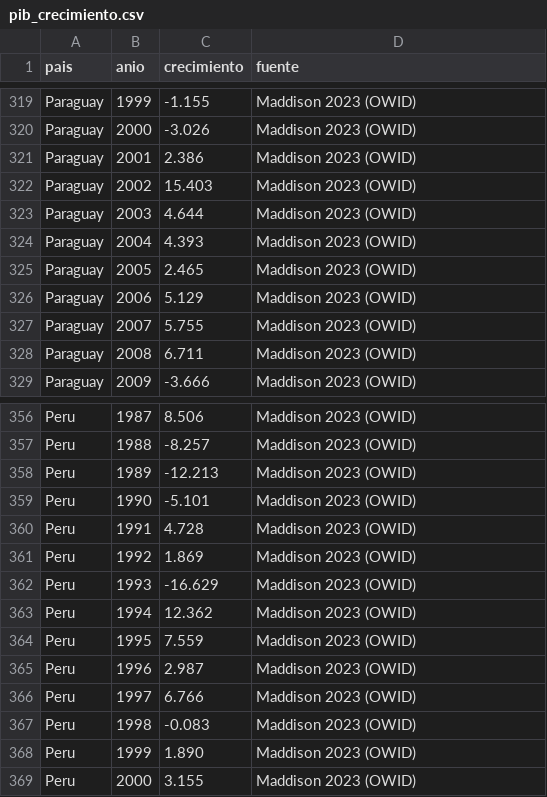
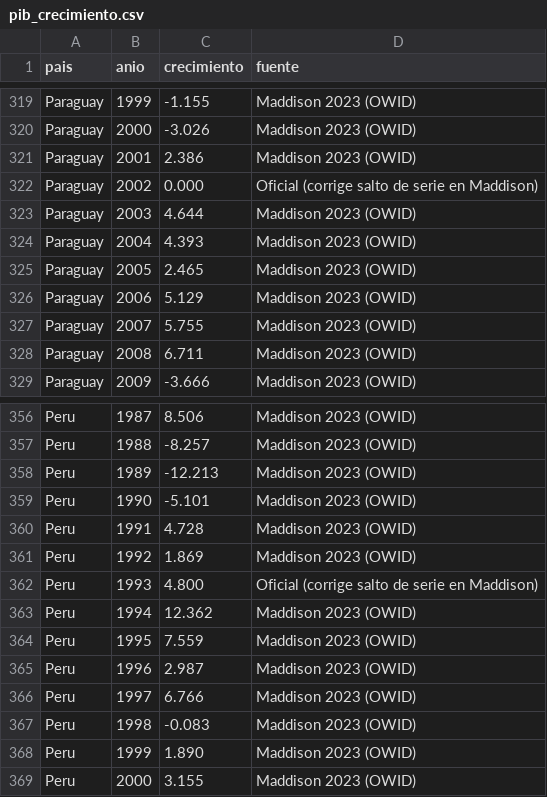
Before and after one commit to emegodin/econometrics, a CSV file: notebooks/elecciones_sudamerica/data/pib_crecimiento.csv, drawn as a sheet; only a part is shown, gaps mark what is left out.

```diff
--- a/notebooks/elecciones_sudamerica/data/pib_crecimiento.csv
+++ b/notebooks/elecciones_sudamerica/data/pib_crecimiento.csv
@@ -321,3 +321,3 @@ Paraguay,2000,-3.026,Maddison 2023 (OWID)
 Paraguay,2001,2.386,Maddison 2023 (OWID)
-Paraguay,2002,15.403,Maddison 2023 (OWID)
+Paraguay,2002,0.000,Oficial (corrige salto de serie en Maddison)
 Paraguay,2003,4.644,Maddison 2023 (OWID)
@@ -361,3 +361,3 @@ Peru,1991,4.728,Maddison 2023 (OWID)
 Peru,1992,1.869,Maddison 2023 (OWID)
-Peru,1993,-16.629,Maddison 2023 (OWID)
+Peru,1993,4.800,Oficial (corrige salto de serie en Maddison)
 Peru,1994,12.362,Maddison 2023 (OWID)
```
Also changed, not shown: notebooks/elecciones_sudamerica/data/base_analisis.csv, 5 other files.
